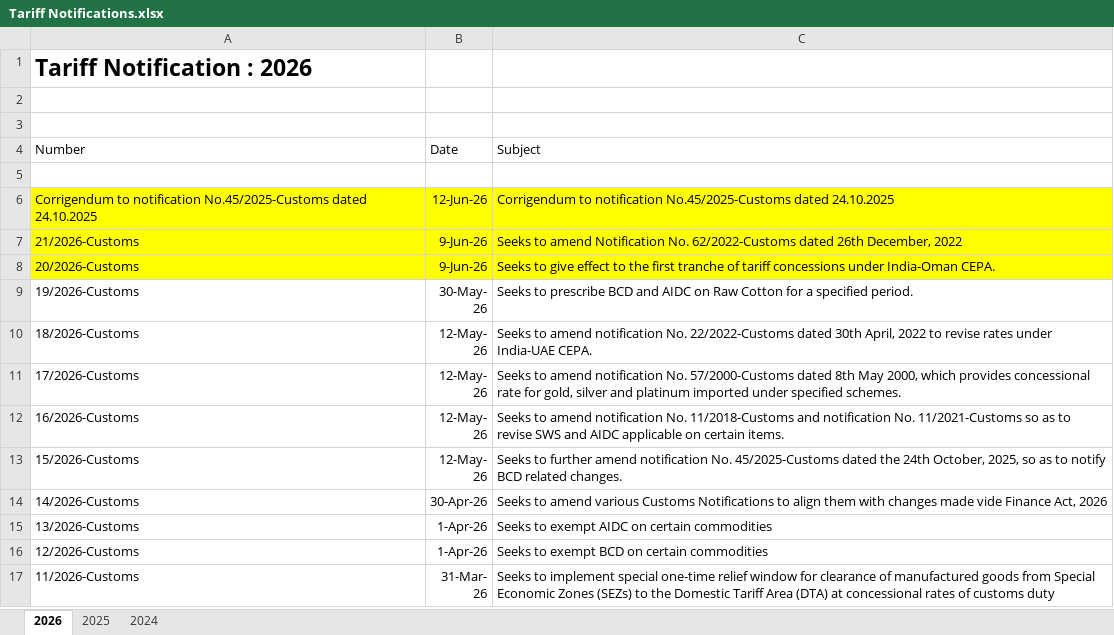
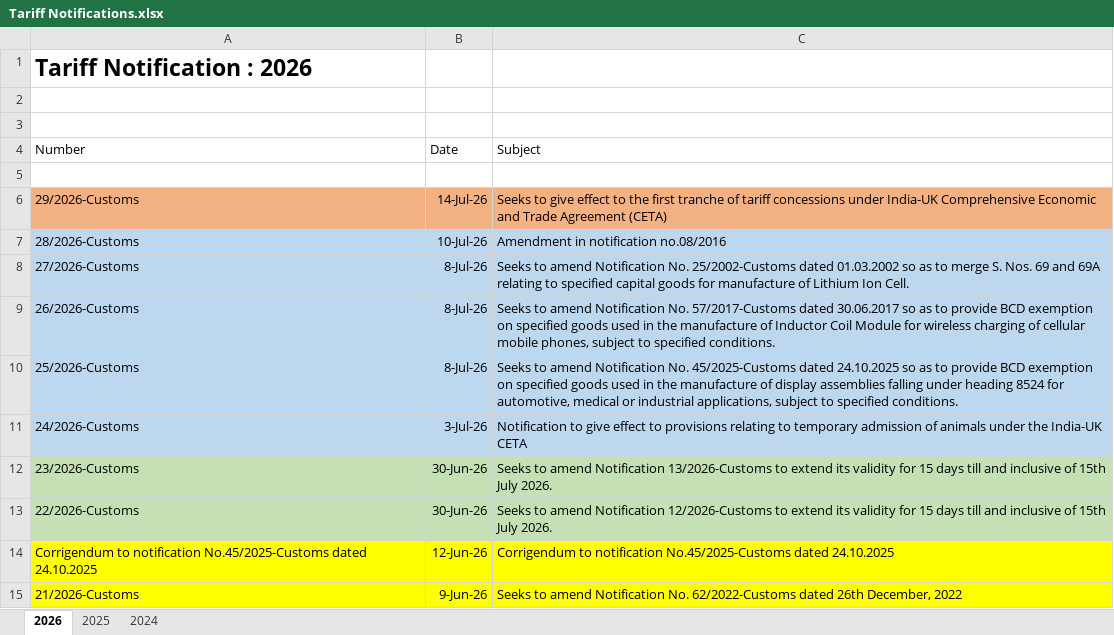
Before and after one commit to omkar404/eximinq-global-connection, an Excel workbook: backend/PDF_DOC/CBIC/Notifications/Tariff/Tariff Notifications.xlsx, sheet 2026, drawn as a sheet; only a part is shown; the shorter side is filled out with more unchanged rows; values as stored, in another font and other column widths than the file's, no borders; the diff names each change by its address in the sheet, - before the commit and + after, or states it on an @@ line.

Commit message:
new customs changes

```diff
--- a/backend/PDF_DOC/CBIC/Notifications/Tariff/Tariff Notifications.xlsx (sheet 2026)
+++ b/backend/PDF_DOC/CBIC/Notifications/Tariff/Tariff Notifications.xlsx (sheet 2026)
+row 6: 29/2026-Customs | 14-Jul-26 | Seeks to give effect to the first tranche of tariff concessions under India-UK Comprehensive Economic and Trade Agreement (CETA)
+row 7: 28/2026-Customs | 10-Jul-26 | Amendment in notification no.08/2016
+row 8: 27/2026-Customs | 8-Jul-26 | Seeks to amend Notification No. 25/2002-Customs dated 01.03.2002 so as to merge S. Nos. 69 and 69A relating to specified capital goods for manufacture of Lithium Ion Cell.
+row 9: 26/2026-Customs | 8-Jul-26 | Seeks to amend Notification No. 57/2017-Customs dated 30.06.2017 so as to provide BCD exemption on specified goods used in the manufacture of Inductor Coil Module for wireless charging of cellular mobile phones, subject to specified conditions.
+row 10: 25/2026-Customs | 8-Jul-26 | Seeks to amend Notification No. 45/2025-Customs dated 24.10.2025 so as to provide BCD exemption on specified goods used in the manufacture of display assemblies falling under heading 8524 for automotive, medical or industrial applications, subject to specified conditions.
+row 11: 24/2026-Customs | 3-Jul-26 | Notification to give effect to provisions relating to temporary admission of animals under the India-UK CETA
+row 12: 23/2026-Customs | 30-Jun-26 | Seeks to amend Notification 13/2026-Customs to extend its validity for 15 days till and inclusive of 15th July 2026.
+row 13: 22/2026-Customs | 30-Jun-26 | Seeks to amend Notification 12/2026-Customs to extend its validity for 15 days till and inclusive of 15th July 2026.
```
Also changed, not shown: backend/PDF_DOC/CBIC/Circulars/Circulars.xlsx, backend/PDF_DOC/CBIC/Instruction and Guidelines/Instructions and Guidelines.xlsx, 28 other files.
